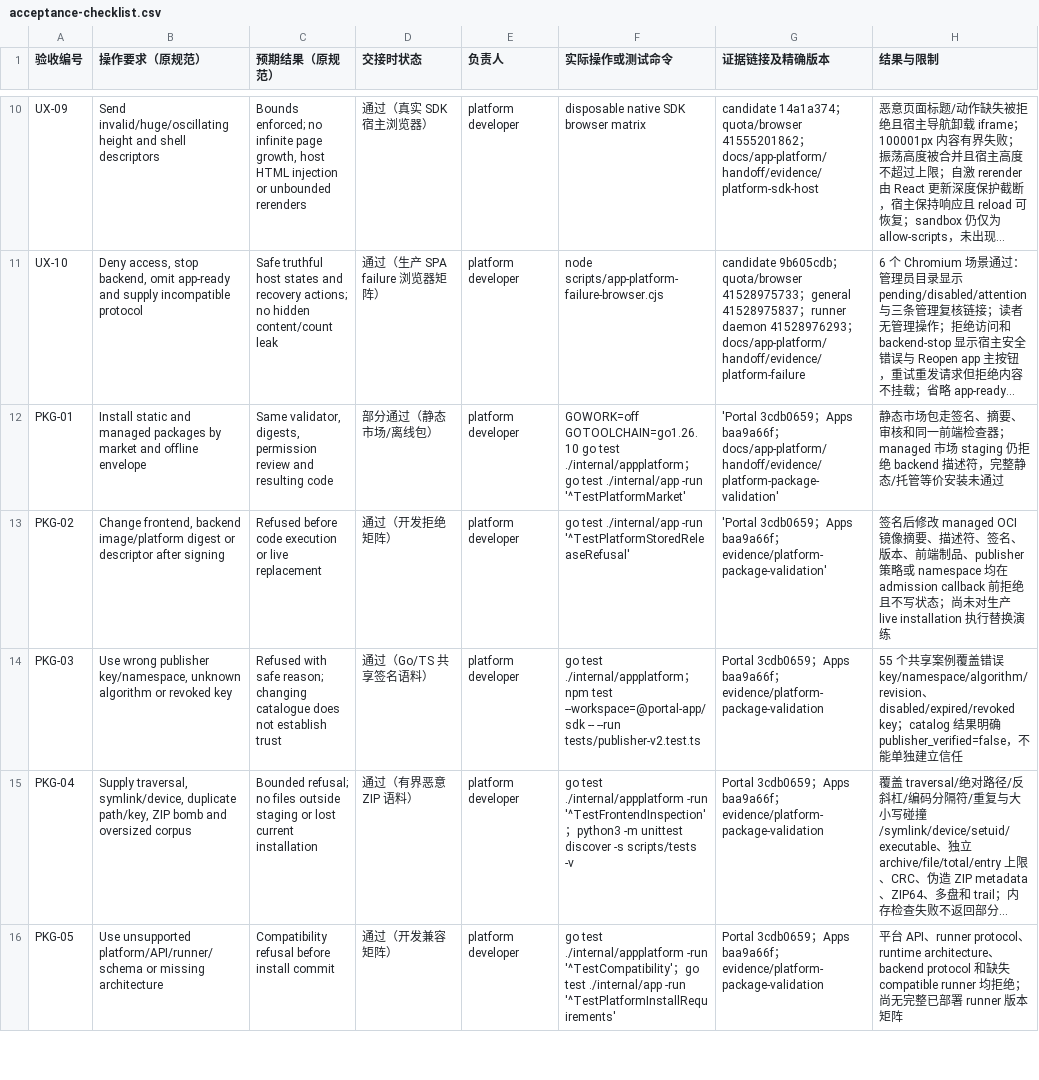
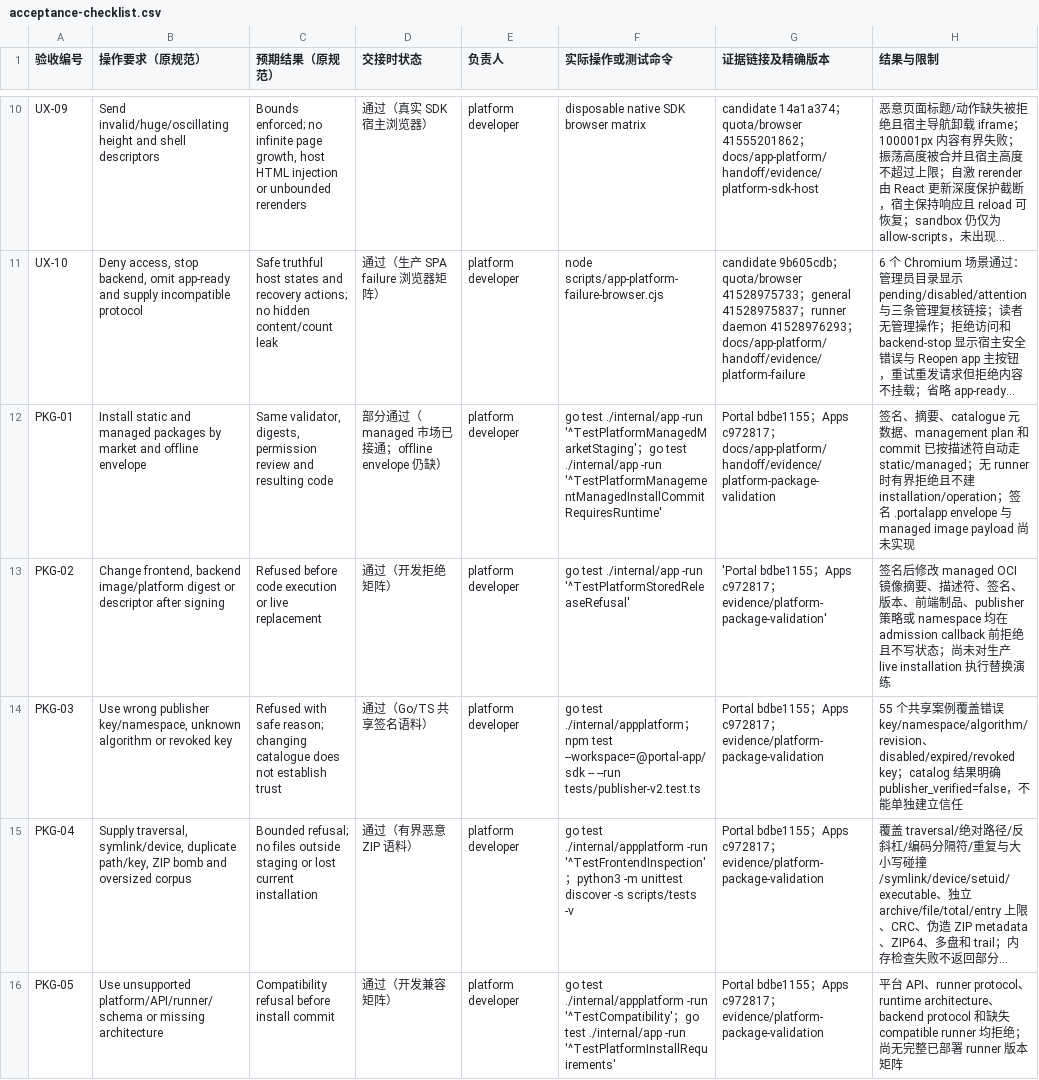
Before and after one commit to KazuhaHub/StockAnalysisPrediction-Report-Portal, a CSV file: docs/app-platform/handoff/acceptance-checklist.csv, drawn as a sheet; only a part is shown, gaps mark what is left out; long unchanged cells end in …; the diff covers the shown part only; the diff names each change by its address in the sheet, - before the commit and + after, or states it on an @@ line.

Commit message:
docs(apps): advance package and trust lifecycle acceptance

```diff
--- a/docs/app-platform/handoff/acceptance-checklist.csv
+++ b/docs/app-platform/handoff/acceptance-checklist.csv
-D12 (交接时状态): 部分通过（静态市场/离线包）
+D12 (交接时状态): 部分通过（managed 市场已接通；offline envelope 仍缺）
-F12 (实际操作或测试命令): GOWORK=off GOTOOLCHAIN=go1.26.10 go test ./internal/appplatform；go test ./internal/app -run '^TestPlatformMarket'
+F12 (实际操作或测试命令): go test ./internal/app -run '^TestPlatformManagedMarketStaging'；go test ./internal/app -run '^TestPlatformManagementManagedInstallCommitRequiresRuntime'
-G12 (证据链接及精确版本): 'Portal 3cdb0659；Apps baa9a66f；docs/app-platform/handoff/evidence/platform-package-validation'
+G12 (证据链接及精确版本): Portal bdbe1155；Apps c972817；docs/app-platform/handoff/evidence/platform-package-validation
-H12 (结果与限制): 静态市场包走签名、摘要、审核和同一前端检查器；managed 市场 staging 仍拒绝 backend 描述符，完整静态/托管等价安装未通过
+H12 (结果与限制): 签名、摘要、catalogue 元数据、management plan 和 commit 已按描述符自动走 static/managed；无 runner 时有界拒绝且不建 installation/operation；签名 .portalapp envelope 与 managed image payload 尚未实现
-G13 (证据链接及精确版本): 'Portal 3cdb0659；Apps baa9a66f；evidence/platform-package-validation'
+G13 (证据链接及精确版本): 'Portal bdbe1155；Apps c972817；evidence/platform-package-validation'
-G14:G16 (证据链接及精确版本): Portal 3cdb0659；Apps baa9a66f；evidence/platform-package-validation
+G14:G16 (证据链接及精确版本): Portal bdbe1155；Apps c972817；evidence/platform-package-validation
```
Also changed, not shown: 14 edited cells elsewhere in this file, 2 other files.
